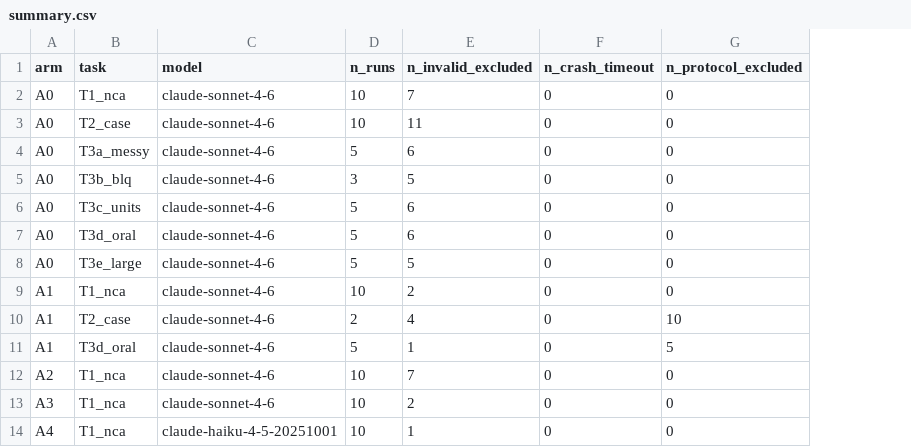
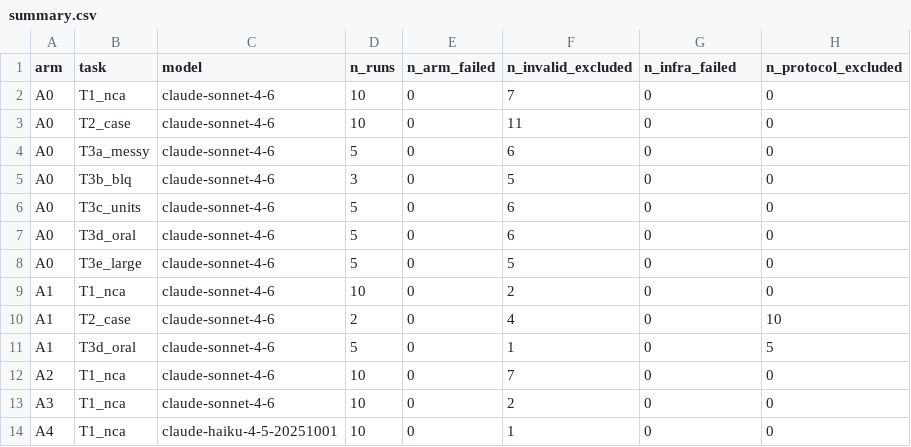
Before and after one commit to heyiamnotacoder/pmxagent-skills-benchmark, a CSV file: results/summary.csv, drawn as a sheet; only a part is shown; addresses are those after the commit; the diff names each change by its address in the sheet, - before the commit and + after, or states it on an @@ line.

```diff
--- a/results/summary.csv
+++ b/results/summary.csv
+column E (n_arm_failed), rows 2-14: all 0
-G1: n_crash_timeout
+G1: n_infra_failed
```
Also changed, not shown: 14 other files.
